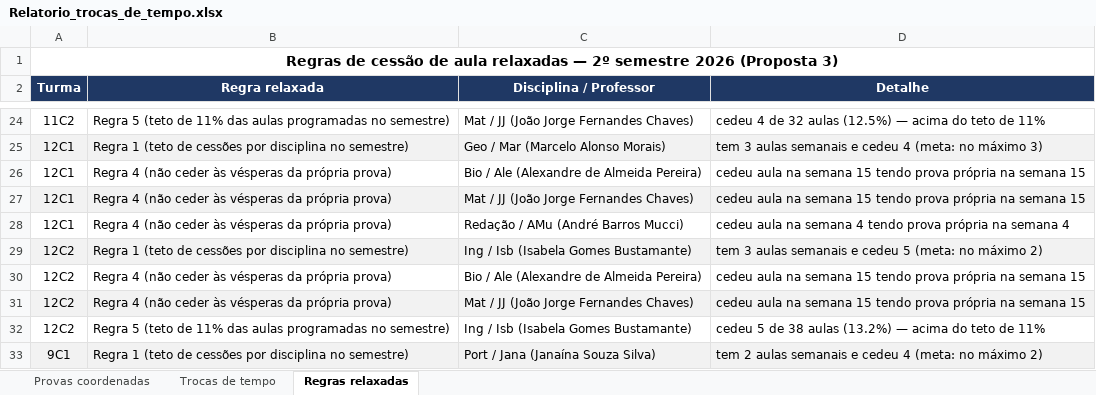
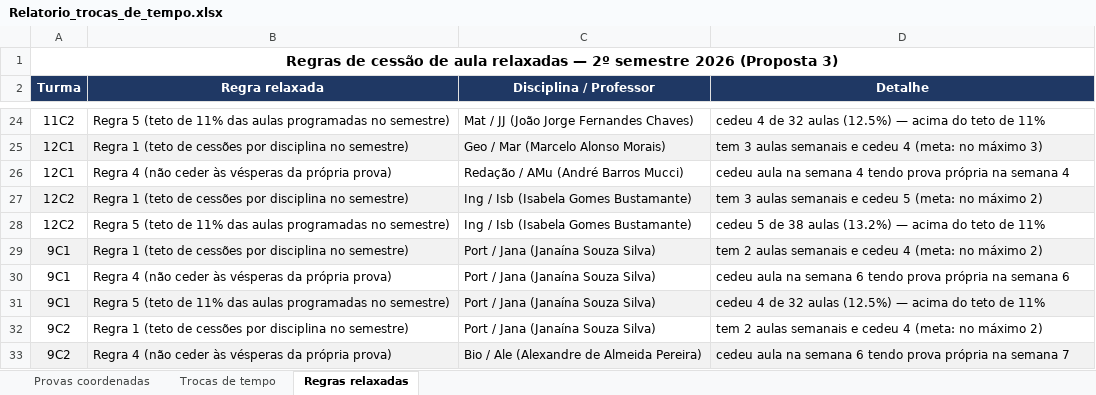
Before and after one commit to cbrener89052/calendarioprovas, an Excel workbook: Horario desenvolvido/Relatorio_trocas_de_tempo.xlsx, sheet Regras relaxadas, drawn as a sheet; only a part is shown, gaps mark what is left out; the shorter side is filled out with more unchanged rows; values as stored, in another font and other column widths than the file's, no borders; the diff names each change by its address in the sheet, - before the commit and + after, or states it on an @@ line.

```diff
--- a/Horario desenvolvido/Relatorio_trocas_de_tempo.xlsx (sheet Regras relaxadas)
+++ b/Horario desenvolvido/Relatorio_trocas_de_tempo.xlsx (sheet Regras relaxadas)
-row 26: 12C1 | Regra 4 (não ceder às vésperas da própria prova) | Bio / Ale (Alexandre de Almeida Pereira) | cedeu aula na semana 15 tendo prova própria na semana 15
-row 27: 12C1 | Regra 4 (não ceder às vésperas da própria prova) | Mat / JJ (João Jorge Fernandes Chaves) | cedeu aula na semana 15 tendo prova própria na semana 15
-row 30: 12C2 | Regra 4 (não ceder às vésperas da própria prova) | Bio / Ale (Alexandre de Almeida Pereira) | cedeu aula na semana 15 tendo prova própria na semana 15
-row 31: 12C2 | Regra 4 (não ceder às vésperas da própria prova) | Mat / JJ (João Jorge Fernandes Chaves) | cedeu aula na semana 15 tendo prova própria na semana 15
```
Also changed, not shown: sheet Trocas de tempo, Horario desenvolvido/Proposta_3_Calendario_Provas_2026_2SEM.xlsx, Horario desenvolvido/Provas_por_Professor_Proposta_3.xlsx, 4 other files.
